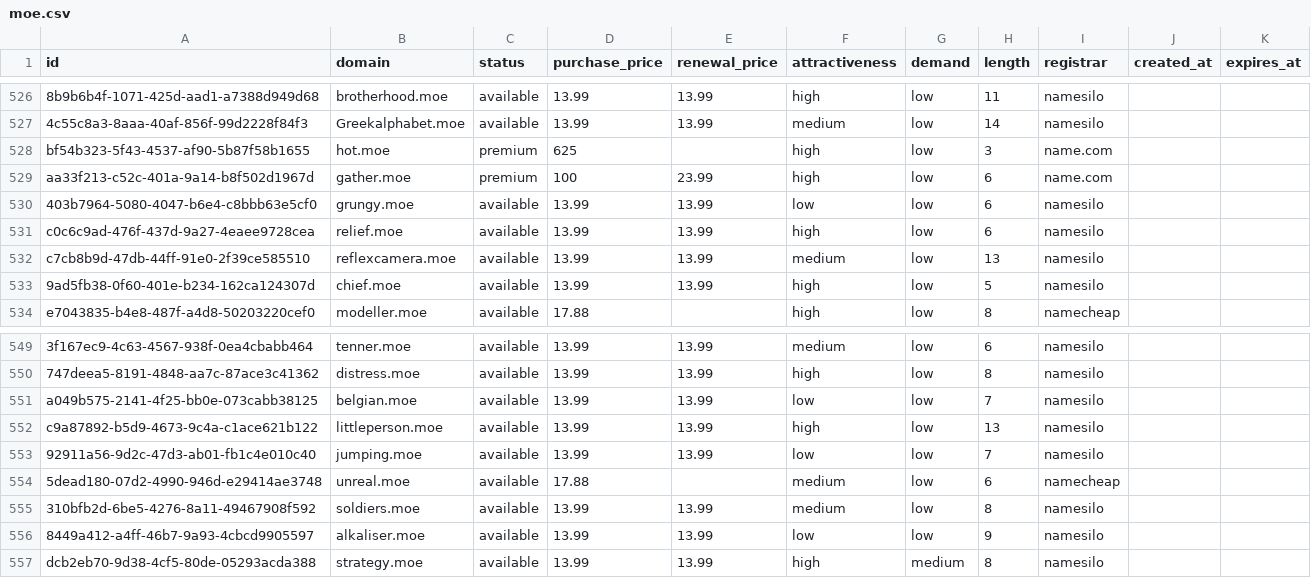
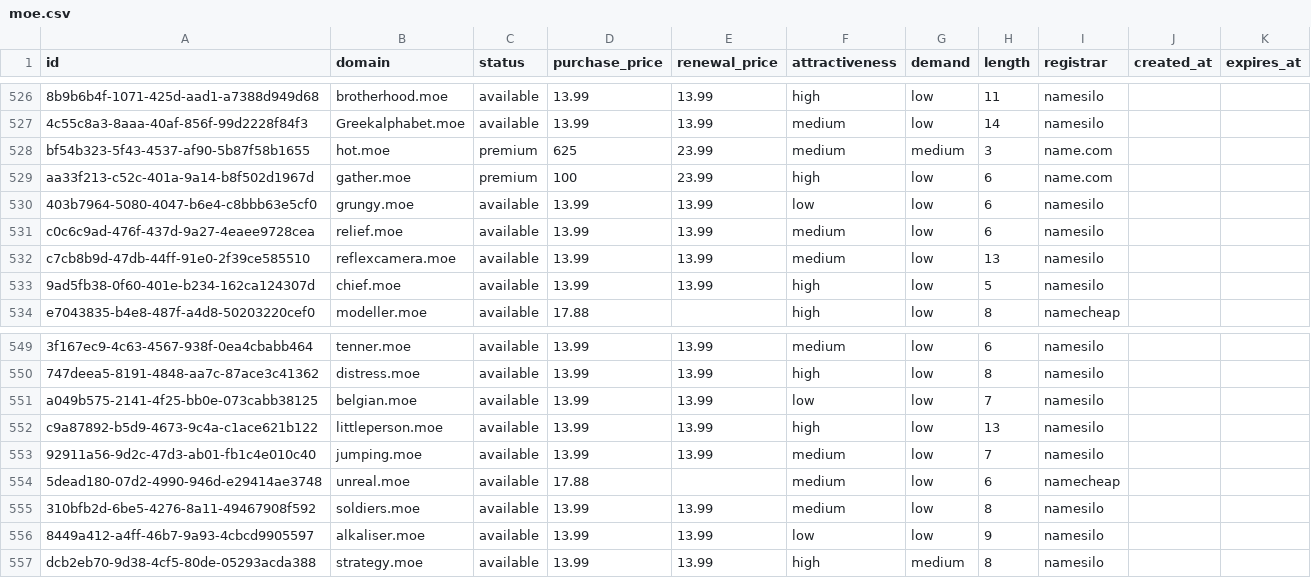
Before and after one commit to UniqueDomains/moe-oneword-domains, a CSV file: moe.csv, drawn as a sheet; only a part is shown, gaps mark what is left out; the diff names each change by its address in the sheet, - before the commit and + after, or states it on an @@ line.

Commit message:
Domains update

```diff
--- a/moe.csv
+++ b/moe.csv
-E528 (renewal_price): (empty)
+E528 (renewal_price): 23.99
-F528 (attractiveness): high
+F528 (attractiveness): medium
-G528 (demand): low
+G528 (demand): medium
-F531 (attractiveness): high
+F531 (attractiveness): medium
-F553 (attractiveness): low
+F553 (attractiveness): medium
```
Also changed, not shown: 4 other files.
